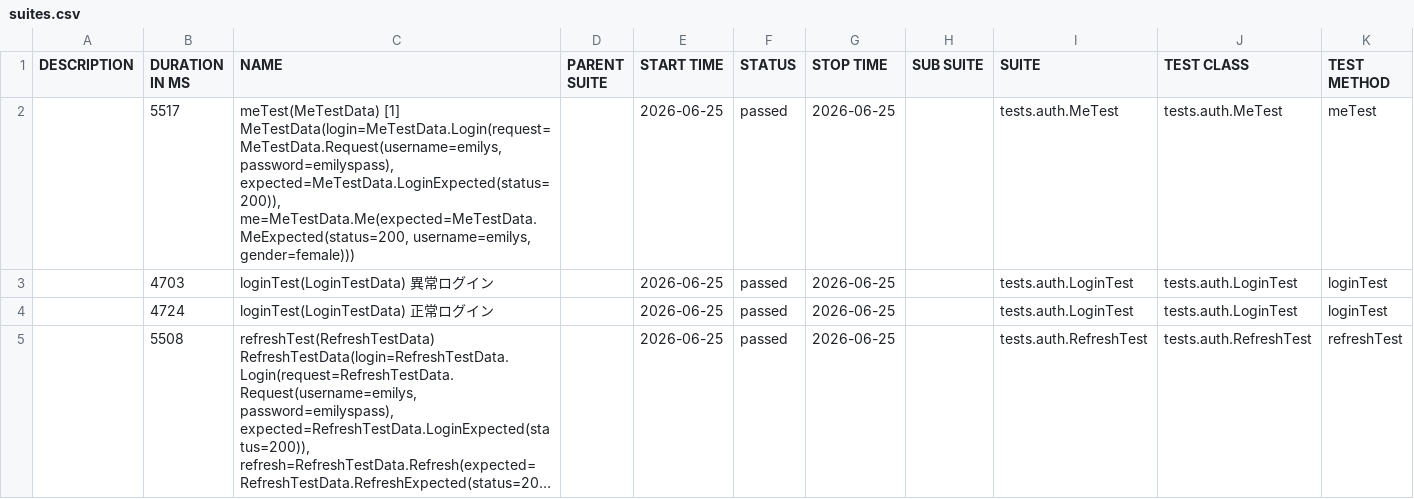
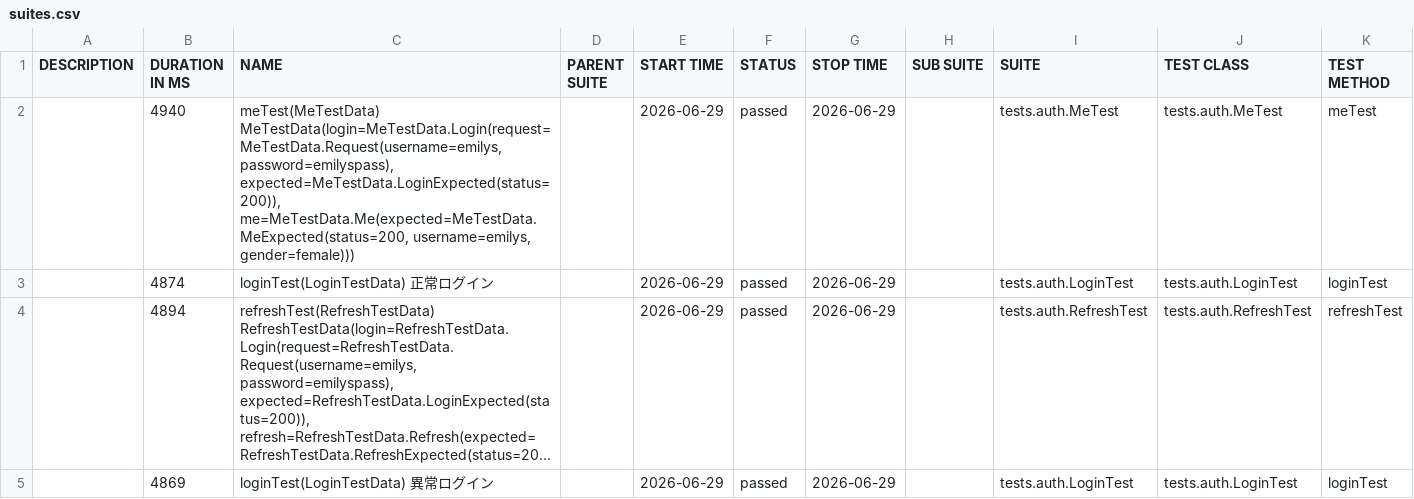
Before and after one commit to bamou0601/restassured-apitest, a CSV file: data/suites.csv, drawn as a sheet; long unchanged cells end in …; removed rows and columns are numbered as before the commit, all else as after; the diff names each change by its address in the sheet, - before the commit and + after, or states it on an @@ line.

```diff
--- a/data/suites.csv
+++ b/data/suites.csv
-B2 (DURATION IN MS): 5517
+B2 (DURATION IN MS): 4940
-C2 (NAME): meTest(MeTestData) [1] MeTestData(login=MeTestData.Login(request=MeTestData.Request(username=emilys, password=emilyspass),…
+C2 (NAME): meTest(MeTestData) MeTestData(login=MeTestData.Login(request=MeTestData.Request(username=emilys, password=emilyspass),…
-E2 (START TIME): 2026-06-25
+E2 (START TIME): 2026-06-29
-G2 (STOP TIME): 2026-06-25
+G2 (STOP TIME): 2026-06-29
-row 3:  | 4703 | loginTest(LoginTestData) 異常ログイン |  | 2026-06-25 | passed | 2026-06-25 |  | tests.auth.LoginTest | tests.auth.LoginTest | loginTest
-B3 (DURATION IN MS): 4724
+B3 (DURATION IN MS): 4874
-E3:E4 (START TIME): 2026-06-25
+E3:E4 (START TIME): 2026-06-29
-G3:G4 (STOP TIME): 2026-06-25
+G3:G4 (STOP TIME): 2026-06-29
-B4 (DURATION IN MS): 5508
+B4 (DURATION IN MS): 4894
+row 5:  | 4869 | loginTest(LoginTestData) 異常ログイン |  | 2026-06-29 | passed | 2026-06-29 |  | tests.auth.LoginTest | tests.auth.LoginTest | loginTest
```
Also changed, not shown: 32 other files.
